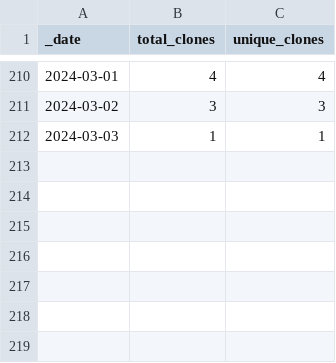
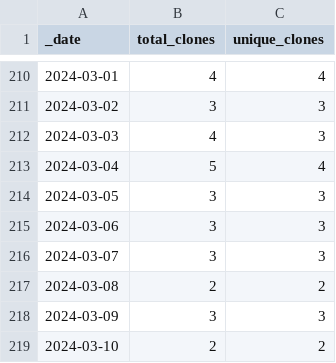
Before and after one commit to KajaBraz/ChatBox, a CSV file: traffic/clones.csv, drawn as a sheet; only a part is shown, gaps mark what is left out.

Commit message:
GitHub traffic

```diff
--- a/traffic/clones.csv
+++ b/traffic/clones.csv
@@ -211,2 +211,9 @@ _date,total_clones,unique_clones
 2024-03-02,3,3
-2024-03-03,1,1
+2024-03-03,4,3
+2024-03-04,5,4
+2024-03-05,3,3
+2024-03-06,3,3
+2024-03-07,3,3
+2024-03-08,2,2
+2024-03-09,3,3
+2024-03-10,2,2
```
Also changed, not shown: 1 other file.
